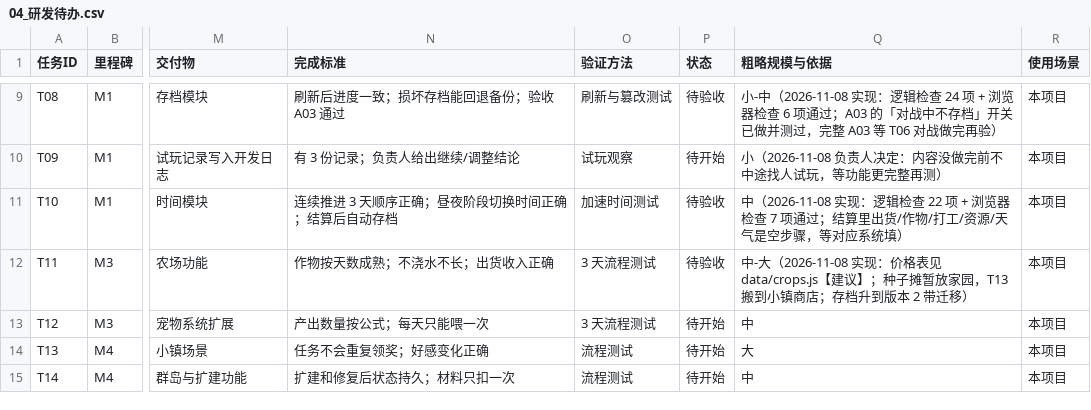
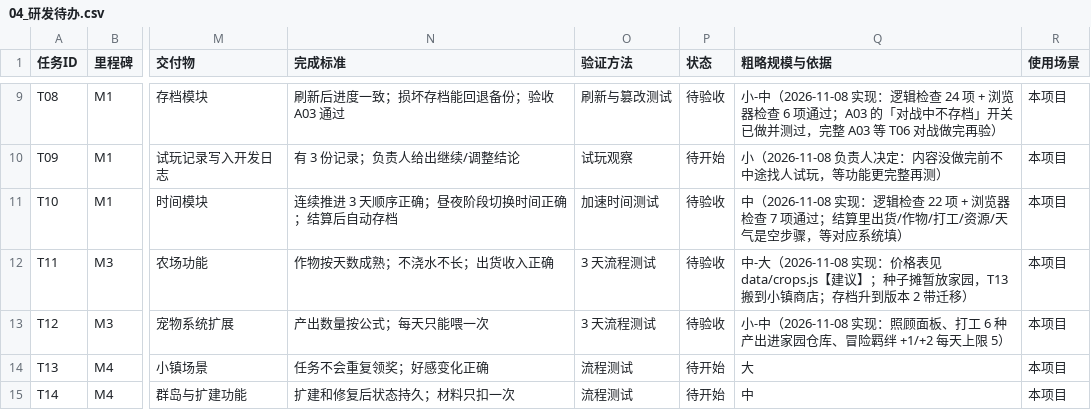
Before and after one commit to Tugoukezhang/lingmu-survival, a CSV file: docs/04_研发待办.csv, drawn as a sheet; only a part is shown, gaps mark what is left out; the diff names each change by its address in the sheet, - before the commit and + after, or states it on an @@ line.

```diff
--- a/docs/04_研发待办.csv
+++ b/docs/04_研发待办.csv
-P13 (状态): 待开始
+P13 (状态): 待验收
-Q13 (粗略规模与依据): 中
+Q13 (粗略规模与依据): 小-中（2026-11-08 实现：照顾面板、打工 6 种产出进家园仓库、冒险羁绊 +1/+2 每天上限 5）
```
Also changed, not shown: 20 other files.
